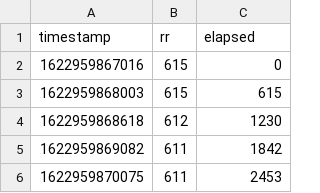
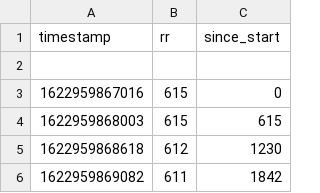
Before and after one commit to IanPeake/FatMaxxer, a CSV file: sample-logs/FatMaxOptimiser.20210606_161059.rr.csv, drawn as a sheet; only a part is shown; the shorter side is filled out with more unchanged rows.

Commit message:
Update FatMaxOptimiser.20210606_161059.rr.csv
Reformat to conform header to Marco Altini's colab Python code

```diff
--- a/sample-logs/FatMaxOptimiser.20210606_161059.rr.csv
+++ b/sample-logs/FatMaxOptimiser.20210606_161059.rr.csv
@@ -1,2 +1,3 @@
-timestamp,rr,elapsed
+timestamp,rr,since_start
+
 1622959867016,615,0
```
